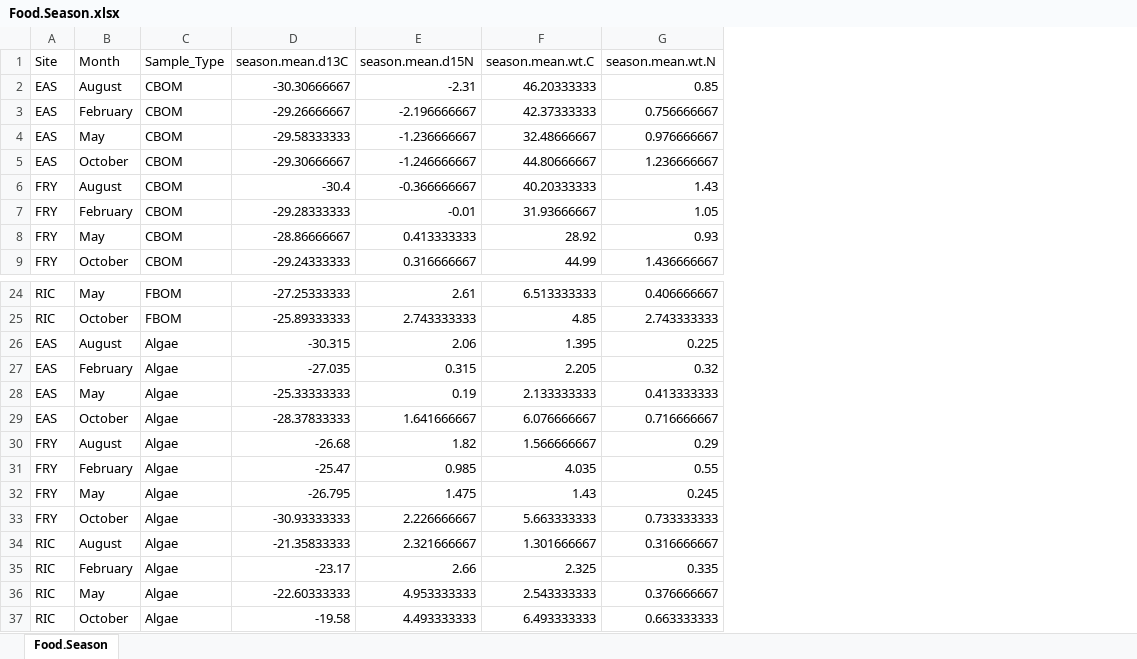
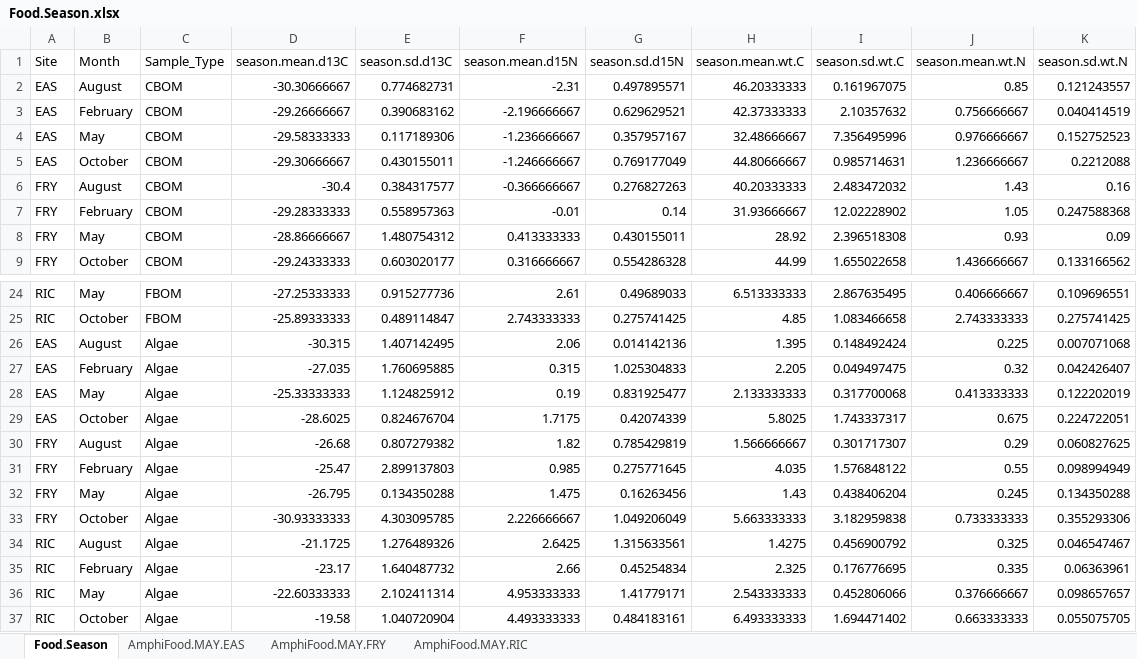
Before and after one commit to kelleysinning/SI_VT, an Excel workbook: totals/Food.Season.xlsx, sheet Food.Season, drawn as a sheet; only a part is shown, gaps mark what is left out; values as stored, in another font and other column widths than the file's, no borders; addresses are those after the commit; the diff names each change by its address in the sheet, - before the commit and + after, or states it on an @@ line.

```diff
--- a/totals/Food.Season.xlsx (sheet Food.Season)
+++ b/totals/Food.Season.xlsx (sheet Food.Season)
+sheet tab: AmphiFood.MAY.EAS
+sheet tab: AmphiFood.MAY.FRY
+sheet tab: AmphiFood.MAY.RIC
+column E (season.sd.d13C), rows 2-9: 0.774682731 | 0.390683162 | 0.117189306 | 0.430155011 | 0.384317577 | 0.558957363 | 1.480754312 | 0.603020177; rows 24-37: 0.915277736 | 0.489114847 | 1.407142495 | 1.760695885 | 1.124825912 | 0.824676704 | 0.807279382 | 2.899137803 | 0.134350288 | 4.303095785 | 1.276489326 | 1.640487732 | 2.102411314 | 1.040720904
+column G (season.sd.d15N), rows 2-9: 0.497895571 | 0.629629521 | 0.357957167 | 0.769177049 | 0.276827263 | 0.14 | 0.430155011 | 0.554286328; rows 24-37: 0.49689033 | 0.275741425 | 0.014142136 | 1.025304833 | 0.831925477 | 0.42074339 | 0.785429819 | 0.275771645 | 0.16263456 | 1.049206049 | 1.315633561 | 0.45254834 | 1.41779171 | 0.484183161
+column I (season.sd.wt.C), rows 2-9: 0.161967075 | 2.10357632 | 7.356495996 | 0.985714631 | 2.483472032 | 12.02228902 | 2.396518308 | 1.655022658; rows 24-37: 2.867635495 | 1.083466658 | 0.148492424 | 0.049497475 | 0.317700068 | 1.743337317 | 0.301717307 | 1.576848122 | 0.438406204 | 3.182959838 | 0.456900792 | 0.176776695 | 0.452806066 | 1.694471402
+column K (season.sd.wt.N), rows 2-9: 0.121243557 | 0.040414519 | 0.152752523 | 0.2212088 | 0.16 | 0.247588368 | 0.09 | 0.133166562; rows 24-37: 0.109696551 | 0.275741425 | 0.007071068 | 0.042426407 | 0.122202019 | 0.224722051 | 0.060827625 | 0.098994949 | 0.134350288 | 0.355293306 | 0.046547467 | 0.06363961 | 0.098657657 | 0.055075705
-D29 (season.mean.d13C): -28.37833333
+D29 (season.mean.d13C): -28.6025
-F29 (season.mean.d15N): 1.641666667
+F29 (season.mean.d15N): 1.7175
-H29 (season.mean.wt.C): 6.076666667
+H29 (season.mean.wt.C): 5.8025
-J29 (season.mean.wt.N): 0.716666667
+J29 (season.mean.wt.N): 0.675
-D34 (season.mean.d13C): -21.35833333
+D34 (season.mean.d13C): -21.1725
-F34 (season.mean.d15N): 2.321666667
+F34 (season.mean.d15N): 2.6425
-H34 (season.mean.wt.C): 1.301666667
+H34 (season.mean.wt.C): 1.4275
-J34 (season.mean.wt.N): 0.316666667
+J34 (season.mean.wt.N): 0.325
```
Also changed, not shown: totals/Amphi.RAW.xlsx, totals/Food.Annual.xlsx, 21 other files.
